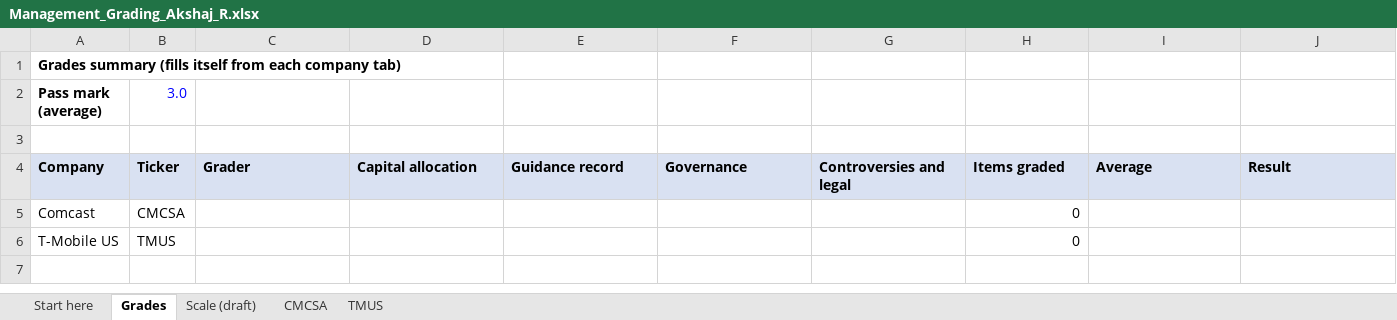
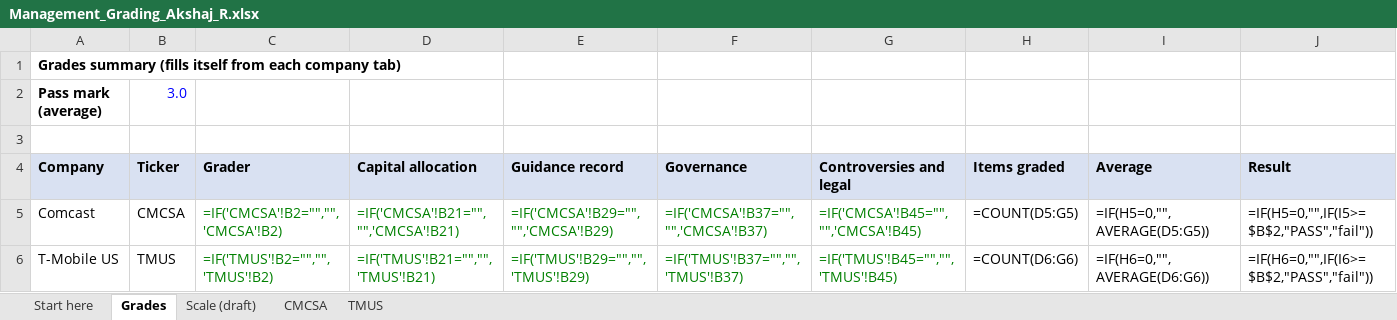
Before and after one commit to RealShadowArk/Wharton-Comp, an Excel workbook: handoff/management_grading_2026-11-20/Management_Grading_Akshaj_R.xlsx, sheet Grades, drawn as a sheet; values as stored, in another font and other column widths than the file's, no borders; formulas without a stored value are shown as written; the diff names each change by its address in the sheet, - before the commit and + after, or states it on an @@ line.

```diff
--- a/handoff/management_grading_2026-11-20/Management_Grading_Akshaj_R.xlsx (sheet Grades)
+++ b/handoff/management_grading_2026-11-20/Management_Grading_Akshaj_R.xlsx (sheet Grades)
-C5 (Grader): (empty)
+C5 (Grader): =IF('CMCSA'!B2="","",'CMCSA'!B2)
-D5 (Capital allocation): (empty)
+D5 (Capital allocation): =IF('CMCSA'!B21="","",'CMCSA'!B21)
-E5 (Guidance record): (empty)
+E5 (Guidance record): =IF('CMCSA'!B29="","",'CMCSA'!B29)
-F5 (Governance): (empty)
+F5 (Governance): =IF('CMCSA'!B37="","",'CMCSA'!B37)
-G5 (Controversies and legal): (empty)
+G5 (Controversies and legal): =IF('CMCSA'!B45="","",'CMCSA'!B45)
-H5 (Items graded): 0
+H5 (Items graded): =COUNT(D5:G5)
-I5 (Average): (empty)
+I5 (Average): =IF(H5=0,"",AVERAGE(D5:G5))
-J5 (Result): (empty)
+J5 (Result): =IF(H5=0,"",IF(I5>=$B$2,"PASS","fail"))
-C6 (Grader): (empty)
+C6 (Grader): =IF('TMUS'!B2="","",'TMUS'!B2)
-D6 (Capital allocation): (empty)
+D6 (Capital allocation): =IF('TMUS'!B21="","",'TMUS'!B21)
-E6 (Guidance record): (empty)
+E6 (Guidance record): =IF('TMUS'!B29="","",'TMUS'!B29)
-F6 (Governance): (empty)
+F6 (Governance): =IF('TMUS'!B37="","",'TMUS'!B37)
-G6 (Controversies and legal): (empty)
+G6 (Controversies and legal): =IF('TMUS'!B45="","",'TMUS'!B45)
-H6 (Items graded): 0
+H6 (Items graded): =COUNT(D6:G6)
-I6 (Average): (empty)
+I6 (Average): =IF(H6=0,"",AVERAGE(D6:G6))
-J6 (Result): (empty)
+J6 (Result): =IF(H6=0,"",IF(I6>=$B$2,"PASS","fail"))
```
Also changed, not shown: handoff/management_grading_2026-11-20/Management_Grading_ALL_12.xlsx, handoff/management_grading_2026-11-20/Management_Grading_Akshaj_P.xlsx, 6 other files.
